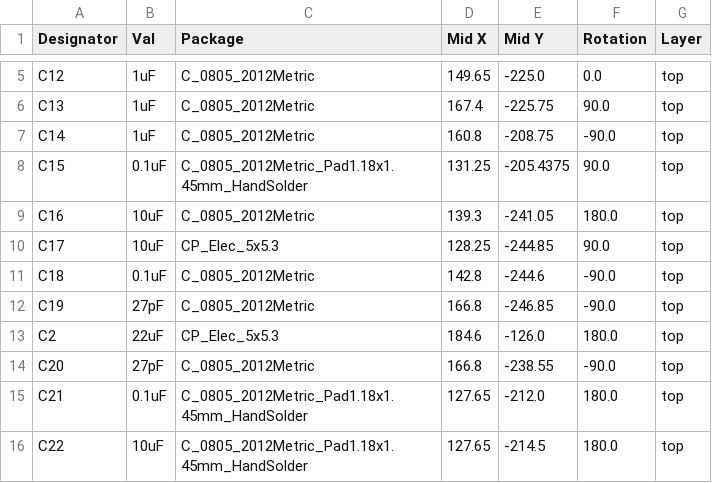
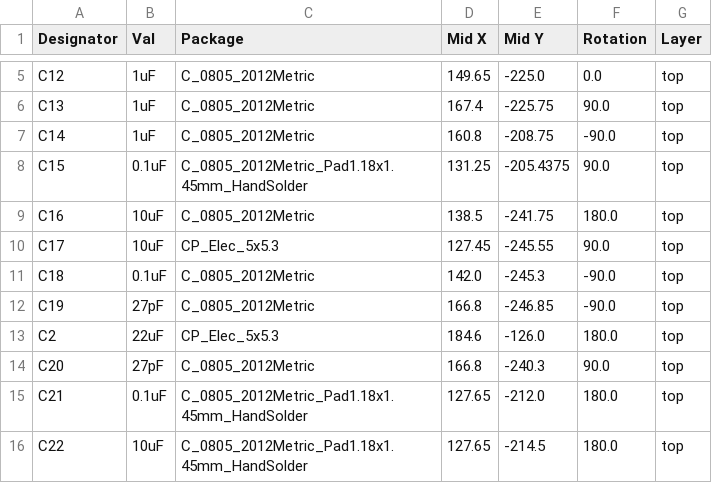
Before and after one commit to apistol78/retrodack, a CSV file: schematics/mainboard/jlcpcb/production_files/CPL-mainboard.csv, drawn as a sheet; only a part is shown, gaps mark what is left out; the diff covers the shown part only.

```diff
--- a/schematics/mainboard/jlcpcb/production_files/CPL-mainboard.csv
+++ b/schematics/mainboard/jlcpcb/production_files/CPL-mainboard.csv
@@ -8,8 +8,8 @@ C14,1uF,C_0805_2012Metric,160.8,-208.75,-90.0,top
 C15,0.1uF,C_0805_2012Metric_Pad1.18x1.45mm_HandSolder,131.25,-205.4375,90.0,top
-C16,10uF,C_0805_2012Metric,139.3,-241.05,180.0,top
-C17,10uF,CP_Elec_5x5.3,128.25,-244.85,90.0,top
-C18,0.1uF,C_0805_2012Metric,142.8,-244.6,-90.0,top
+C16,10uF,C_0805_2012Metric,138.5,-241.75,180.0,top
+C17,10uF,CP_Elec_5x5.3,127.45,-245.55,90.0,top
+C18,0.1uF,C_0805_2012Metric,142.0,-245.3,-90.0,top
 C19,27pF,C_0805_2012Metric,166.8,-246.85,-90.0,top
 C2,22uF,CP_Elec_5x5.3,184.6,-126.0,180.0,top
-C20,27pF,C_0805_2012Metric,166.8,-238.55,-90.0,top
+C20,27pF,C_0805_2012Metric,166.8,-240.3,90.0,top
 C21,0.1uF,C_0805_2012Metric_Pad1.18x1.45mm_HandSolder,127.65,-212.0,180.0,top
```
Also changed, not shown: 12 added rows, 3 removed rows and 28 edited cells elsewhere in this file, schematics/mainboard/jlcpcb/production_files/BOM-mainboard.csv, 17 other files.
